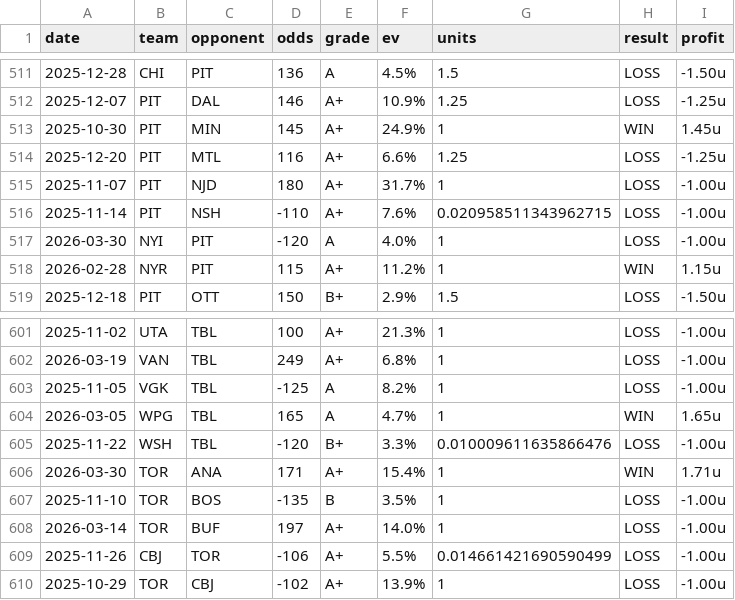
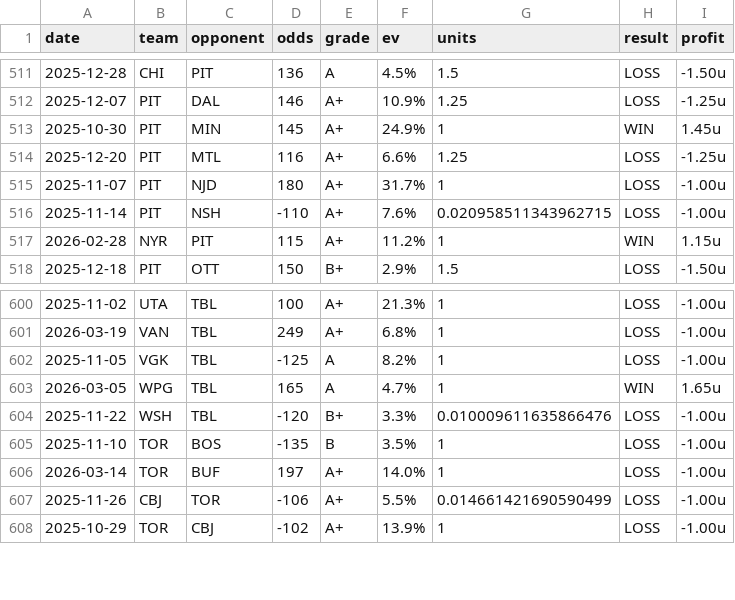
Before and after one commit to dpk1212/nhl-savant, a CSV file: data/nhl-picks-completed.csv, drawn as a sheet; only a part is shown, gaps mark what is left out.

Commit message:
Fix duplicate picks: single ID format, dedup on load

```diff
--- a/data/nhl-picks-completed.csv
+++ b/data/nhl-picks-completed.csv
@@ -516,3 +516,2 @@ date,team,opponent,odds,grade,ev,units,result,profit
 2025-11-14,PIT,NSH,-110,A+,7.6%,0.020958511343962715,LOSS,-1.00u
-2026-03-30,NYI,PIT,-120,A,4.0%,1,LOSS,-1.00u
 2026-02-28,NYR,PIT,115,A+,11.2%,1,WIN,1.15u
@@ -605,3 +604,2 @@ date,team,opponent,odds,grade,ev,units,result,profit
 2025-11-22,WSH,TBL,-120,B+,3.3%,0.010009611635866476,LOSS,-1.00u
-2026-03-30,TOR,ANA,171,A+,15.4%,1,WIN,1.71u
 2025-11-10,TOR,BOS,-135,B,3.5%,1,LOSS,-1.00u
```
Also changed, not shown: 18 other files.
